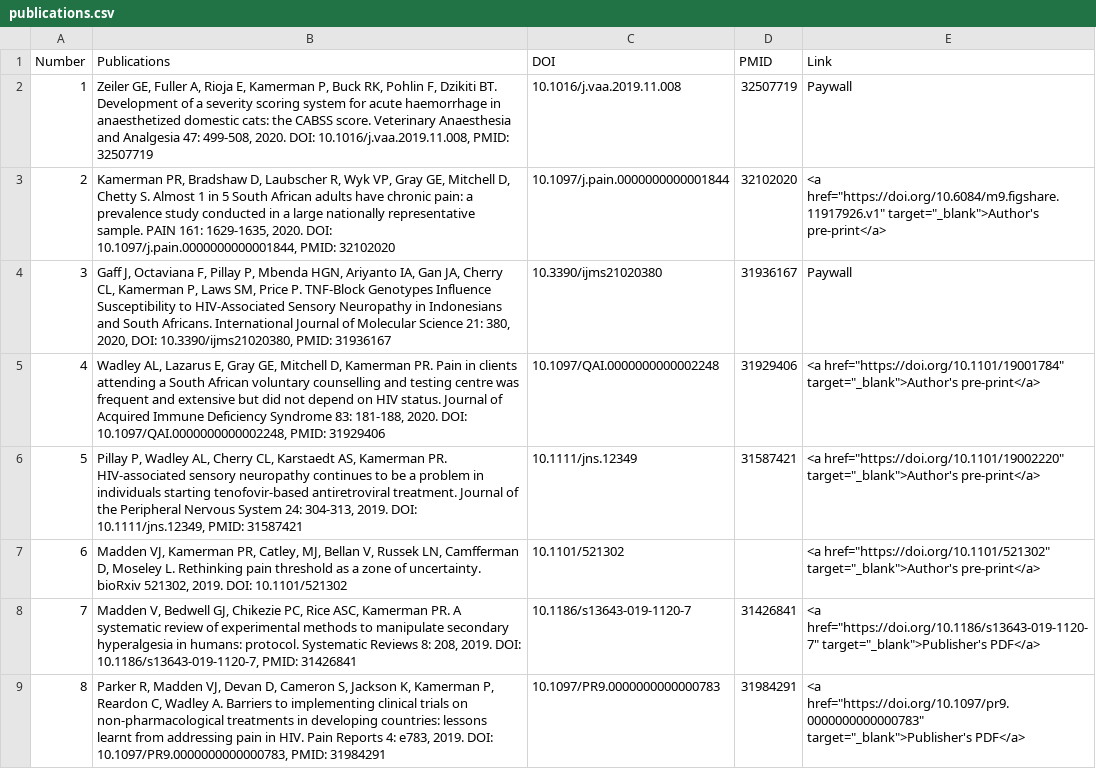
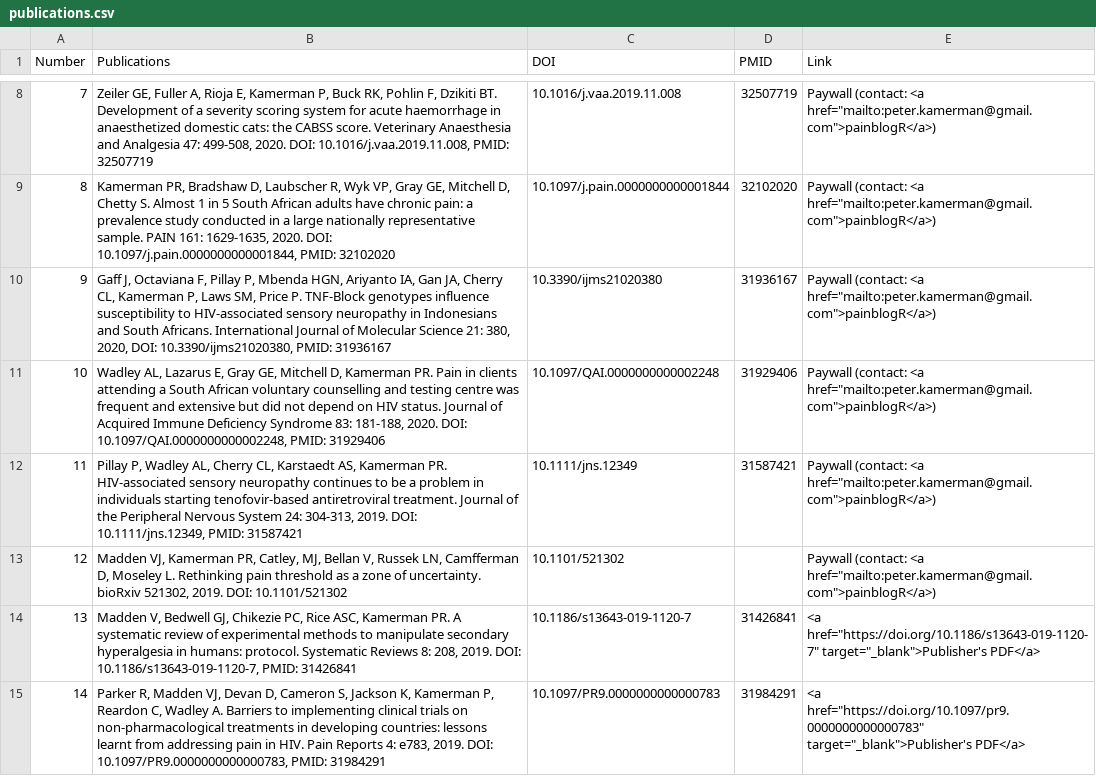
Before and after one commit to kamermanpr/painblogr-build, a CSV file: _data/publications.csv, drawn as a sheet; only a part is shown, gaps mark what is left out; addresses are those after the commit; the diff covers the shown part only; the diff names each change by its address in the sheet, - before the commit and + after, or states it on an @@ line.

```diff
--- a/_data/publications.csv
+++ b/_data/publications.csv
@@ column A (Number) renumbered from row 8 down @@
-E8 (Link): Paywall
+E8 (Link): Paywall (contact: <a href="mailto:peter.kamerman@gmail.com">painblogR</a>)
-E9 (Link): <a href="https://doi.org/10.6084/m9.figshare.11917926.v1" target="_blank">Author's pre-print</a>
+E9 (Link): Paywall (contact: <a href="mailto:peter.kamerman@gmail.com">painblogR</a>)
-B10 (Publications): …P. TNF-Block Genotypes Influence Susceptibility to HIV-Associated Sensory Neuropathy in Indonesians…
+B10 (Publications): …P. TNF-Block genotypes influence susceptibility to HIV-associated sensory neuropathy in Indonesians…
-E10 (Link): Paywall
+E10 (Link): Paywall (contact: <a href="mailto:peter.kamerman@gmail.com">painblogR</a>)
-E11 (Link): <a href="https://doi.org/10.1101/19001784" target="_blank">Author's pre-print</a>
+E11 (Link): Paywall (contact: <a href="mailto:peter.kamerman@gmail.com">painblogR</a>)
-E12 (Link): <a href="https://doi.org/10.1101/19002220" target="_blank">Author's pre-print</a>
+E12 (Link): Paywall (contact: <a href="mailto:peter.kamerman@gmail.com">painblogR</a>)
-E13 (Link): <a href="https://doi.org/10.1101/521302" target="_blank">Author's pre-print</a>
+E13 (Link): Paywall (contact: <a href="mailto:peter.kamerman@gmail.com">painblogR</a>)
```
Also changed, not shown: 6 added rows and 38 edited cells elsewhere in this file, 39 other files.
